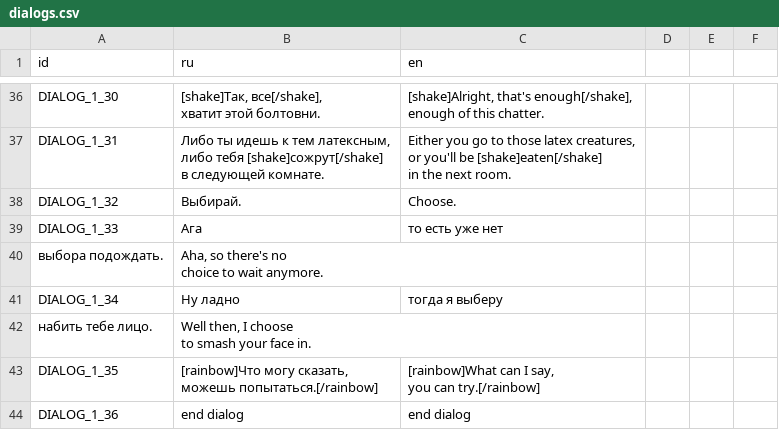
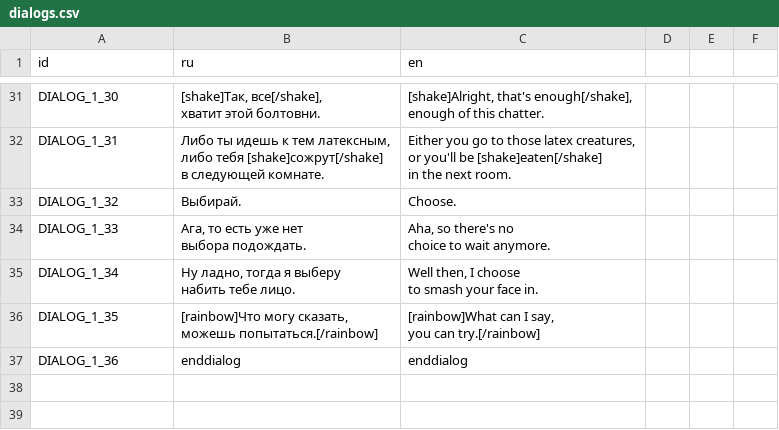
Before and after one commit to dranik544/transfur-chase-redemake, a CSV file: localization/dialogs.csv, drawn as a sheet; only a part is shown, gaps mark what is left out; the diff covers the shown part only.

```diff
--- a/localization/dialogs.csv
+++ b/localization/dialogs.csv
@@ -72,7 +72,7 @@ DIALOG_1_32,Выбирай.,"Choose."
-DIALOG_1_33,Ага, то есть уже нет
-выбора подождать.,"Aha, so there's no
-choice to wait anymore."
-DIALOG_1_34,Ну ладно, тогда я выберу
-набить тебе лицо.,"Well then, I choose
-to smash your face in."
+DIALOG_1_33,"Ага, то есть уже нет
+выбора подождать.","Aha, so there's no
+choice to wait anymore."
+DIALOG_1_34,"Ну ладно, тогда я выберу
+набить тебе лицо.","Well then, I choose
+to smash your face in."
 DIALOG_1_35,"[rainbow]Что могу сказать,
@@ -80,2 +80,2 @@ DIALOG_1_35,"[rainbow]Что могу сказать,
 you can try.[/rainbow]"
-DIALOG_1_36,end dialog,end dialog
+DIALOG_1_36,enddialog,enddialog
```
Also changed, not shown: 5 removed rows and 21 edited cells elsewhere in this file, 11 other files.
